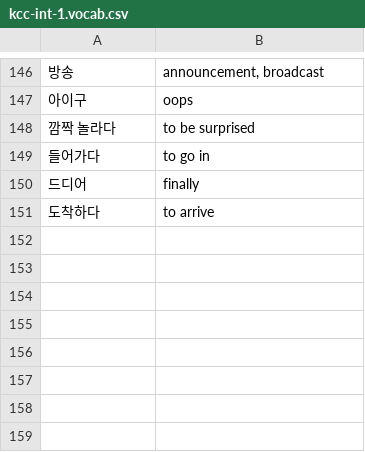
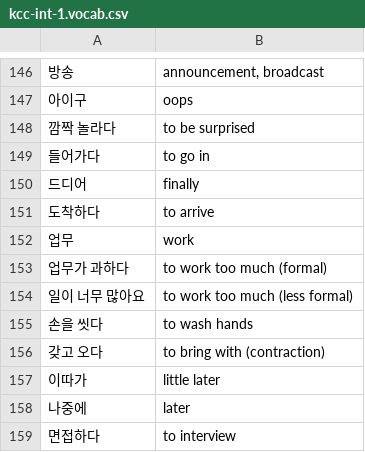
Before and after one commit to nilanshutwinkle/random-notes, a CSV file: Korean Vocabulary/kcc-int-1.vocab.csv, drawn as a sheet; only a part is shown, gaps mark what is left out.

Commit message:
bunch of useful work-related vocab

```diff
--- a/Korean Vocabulary/kcc-int-1.vocab.csv
+++ b/Korean Vocabulary/kcc-int-1.vocab.csv
@@ -151 +151,9 @@
 "도착하다","to arrive"
+"업무","work"
+"업무가 과하다","to work too much (formal)"
+"일이 너무 많아요","to work too much (less formal)"
+"손을 씻다","to wash hands"
+"갖고 오다","to bring with (contraction)"
+"이따가","little later"
+"나중에","later"
+"면접하다","to interview"
```
